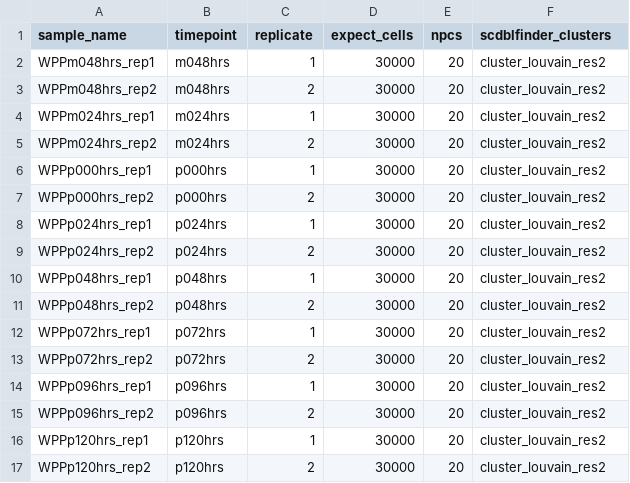
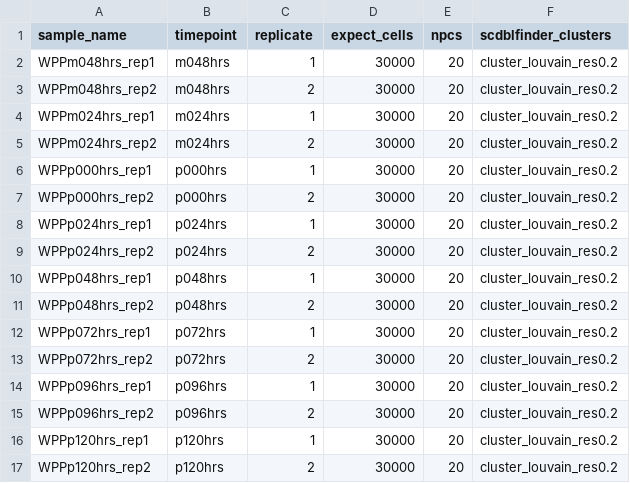
Before and after one commit to kevinrue/snakemake-cncb-ensembl-2024, a TSV file: config/samples.tsv, drawn as a sheet.

Commit message:
use lowest resolution of clustering to predict doublets

```diff
--- a/config/samples.tsv
+++ b/config/samples.tsv
@@ -1,17 +1,17 @@
 sample_name	timepoint	replicate	expect_cells	npcs	scdblfinder_clusters
-WPPm048hrs_rep1	m048hrs	1	30000	20	cluster_louvain_res2
-WPPm048hrs_rep2	m048hrs	2	30000	20	cluster_louvain_res2
-WPPm024hrs_rep1	m024hrs	1	30000	20	cluster_louvain_res2
-WPPm024hrs_rep2	m024hrs	2	30000	20	cluster_louvain_res2
-WPPp000hrs_rep1	p000hrs	1	30000	20	cluster_louvain_res2
-WPPp000hrs_rep2	p000hrs	2	30000	20	cluster_louvain_res2
-WPPp024hrs_rep1	p024hrs	1	30000	20	cluster_louvain_res2
-WPPp024hrs_rep2	p024hrs	2	30000	20	cluster_louvain_res2
-WPPp048hrs_rep1	p048hrs	1	30000	20	cluster_louvain_res2
-WPPp048hrs_rep2	p048hrs	2	30000	20	cluster_louvain_res2
-WPPp072hrs_rep1	p072hrs	1	30000	20	cluster_louvain_res2
-WPPp072hrs_rep2	p072hrs	2	30000	20	cluster_louvain_res2
-WPPp096hrs_rep1	p096hrs	1	30000	20	cluster_louvain_res2
-WPPp096hrs_rep2	p096hrs	2	30000	20	cluster_louvain_res2
-WPPp120hrs_rep1	p120hrs	1	30000	20	cluster_louvain_res2
-WPPp120hrs_rep2	p120hrs	2	30000	20	cluster_louvain_res2
+WPPm048hrs_rep1	m048hrs	1	30000	20	cluster_louvain_res0.2
+WPPm048hrs_rep2	m048hrs	2	30000	20	cluster_louvain_res0.2
+WPPm024hrs_rep1	m024hrs	1	30000	20	cluster_louvain_res0.2
+WPPm024hrs_rep2	m024hrs	2	30000	20	cluster_louvain_res0.2
+WPPp000hrs_rep1	p000hrs	1	30000	20	cluster_louvain_res0.2
+WPPp000hrs_rep2	p000hrs	2	30000	20	cluster_louvain_res0.2
+WPPp024hrs_rep1	p024hrs	1	30000	20	cluster_louvain_res0.2
+WPPp024hrs_rep2	p024hrs	2	30000	20	cluster_louvain_res0.2
+WPPp048hrs_rep1	p048hrs	1	30000	20	cluster_louvain_res0.2
+WPPp048hrs_rep2	p048hrs	2	30000	20	cluster_louvain_res0.2
+WPPp072hrs_rep1	p072hrs	1	30000	20	cluster_louvain_res0.2
+WPPp072hrs_rep2	p072hrs	2	30000	20	cluster_louvain_res0.2
+WPPp096hrs_rep1	p096hrs	1	30000	20	cluster_louvain_res0.2
+WPPp096hrs_rep2	p096hrs	2	30000	20	cluster_louvain_res0.2
+WPPp120hrs_rep1	p120hrs	1	30000	20	cluster_louvain_res0.2
+WPPp120hrs_rep2	p120hrs	2	30000	20	cluster_louvain_res0.2
```
